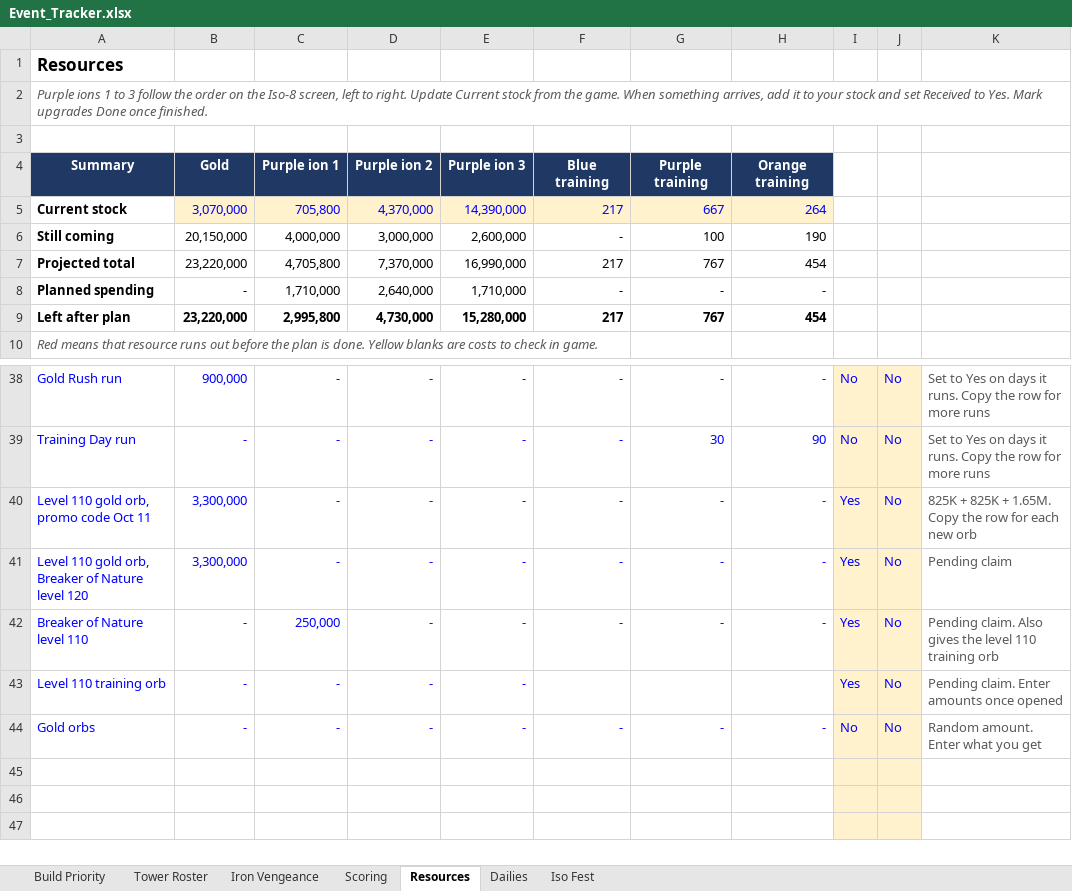
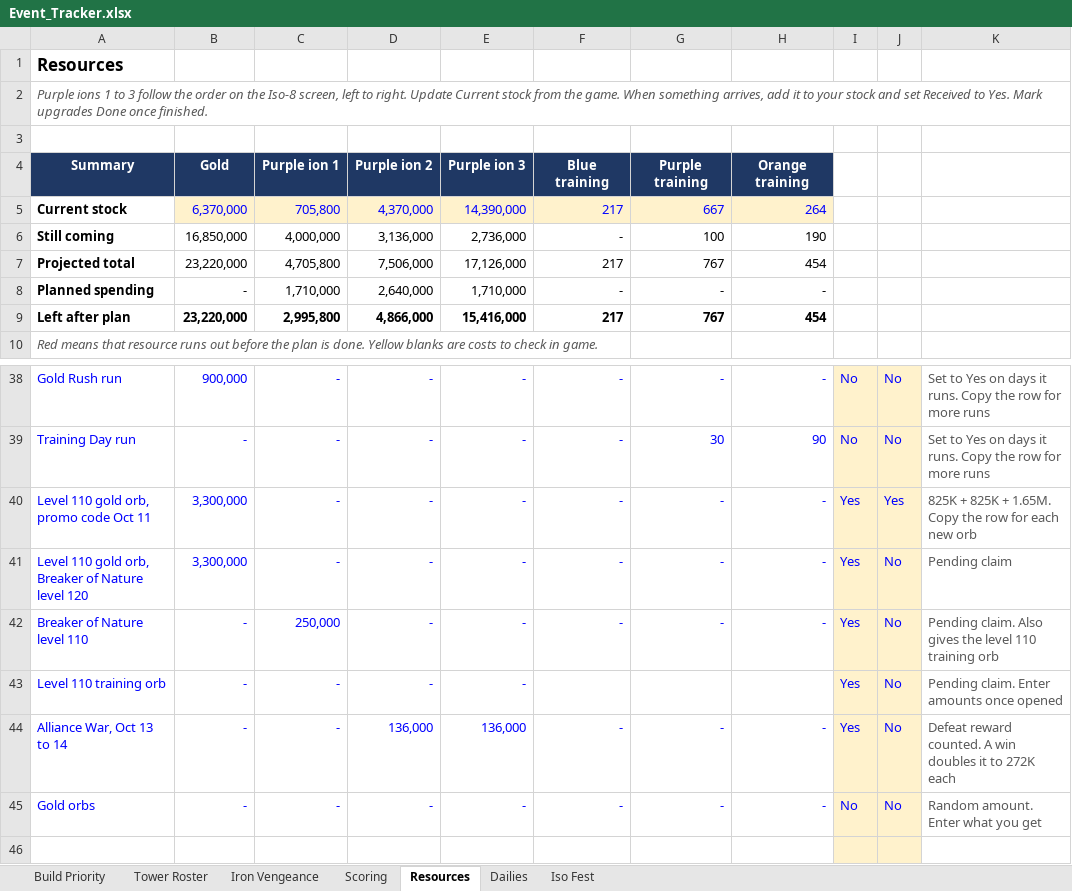
Before and after one commit to mansaalman01-maker/Marvel-Strike-Force-Planning, an Excel workbook: Event_Tracker.xlsx, sheet Resources, drawn as a sheet; only a part is shown, gaps mark what is left out; the shorter side is filled out with more unchanged rows; values as stored, in another font and other column widths than the file's, no borders; conditional formats not drawn; the diff names each change by its address in the sheet, - before the commit and + after, or states it on an @@ line.

```diff
--- a/Event_Tracker.xlsx (sheet Resources)
+++ b/Event_Tracker.xlsx (sheet Resources)
-B5: 3,070,000
+B5: 6,370,000
-B6: 20,150,000
+B6: 16,850,000
-D6: 3,000,000
+D6: 3,136,000
-E6: 2,600,000
+E6: 2,736,000
-D7: 7,370,000
+D7: 7,506,000
-E7: 16,990,000
+E7: 17,126,000
-D9: 4,730,000
+D9: 4,866,000
-E9: 15,280,000
+E9: 15,416,000
-J40: No
+J40: Yes
+row 44: Alliance War, Oct 13 to 14 | - | - | 136,000 | 136,000 | - | - | - | Yes | No | Defeat reward counted. A win doubles it to 272K each
```
Also changed, not shown: sheet Iso Fest, sheet Iron Vengeance, formulas that keep their value.
